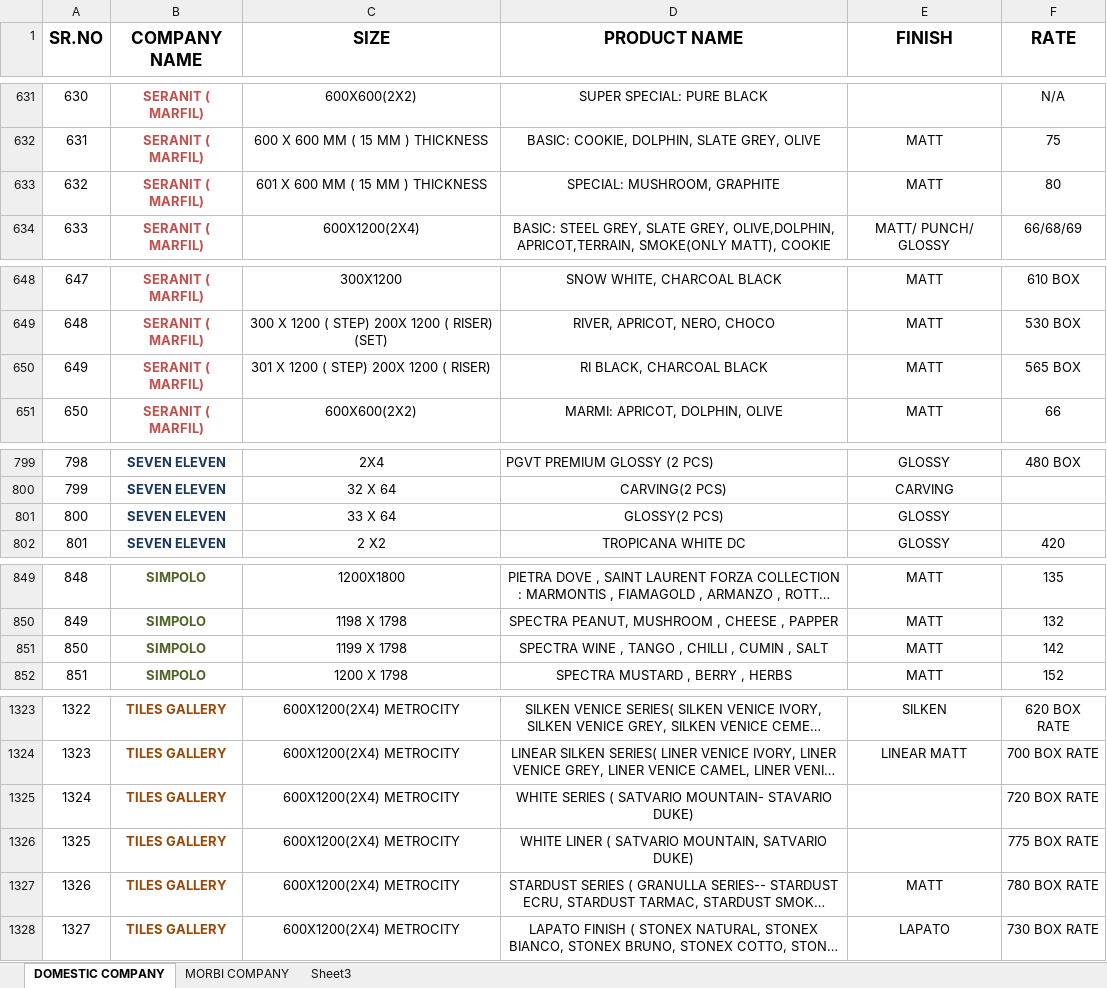
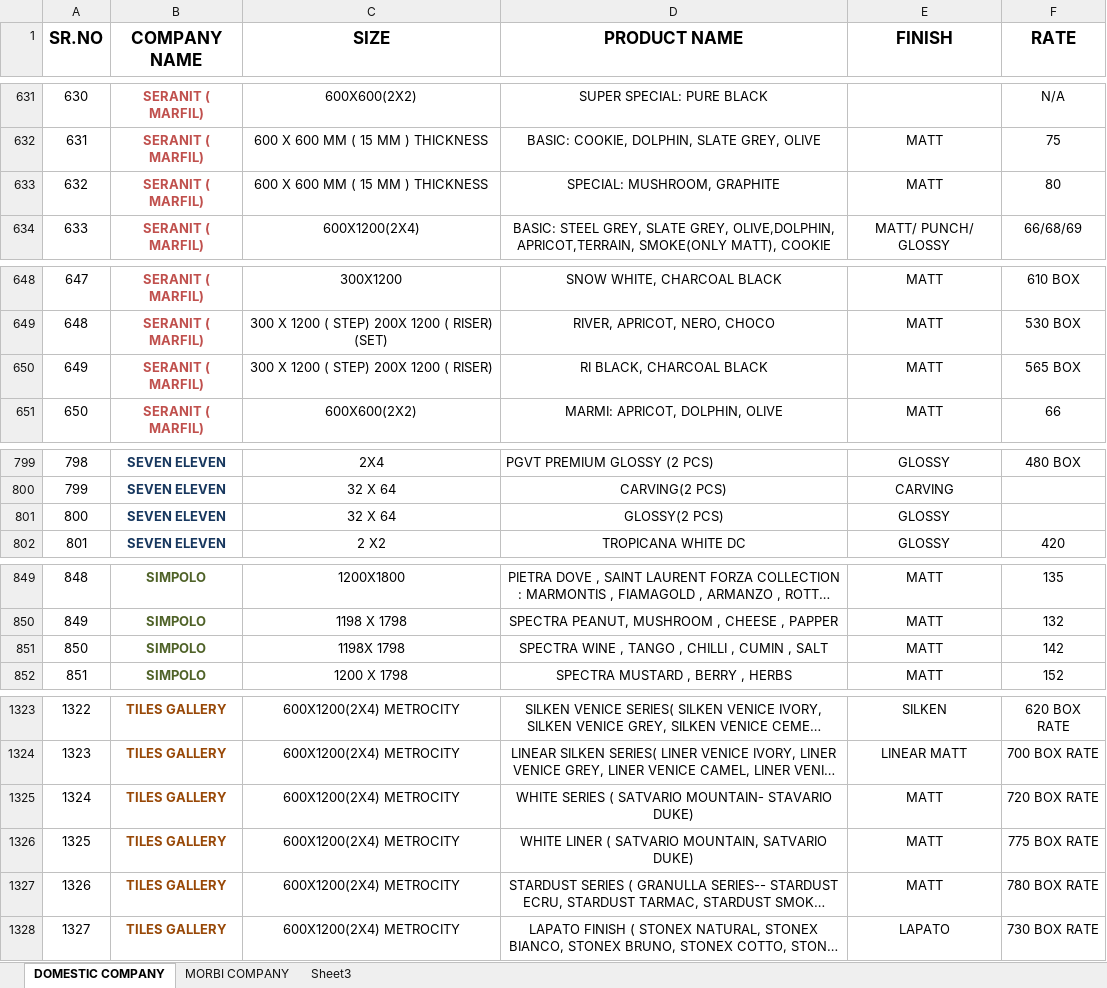
Before and after one commit to renish37/conver-to-excel, an Excel workbook: price-list.xlsx, sheet DOMESTIC COMPANY, drawn as a sheet; only a part is shown, gaps mark what is left out; long unchanged cells end in …; values as stored, in another font and other column widths than the file's, no borders; the diff covers the shown part only; the diff names each change by its address in the sheet, - before the commit and + after, or states it on an @@ line.

```diff
--- a/price-list.xlsx (sheet DOMESTIC COMPANY)
+++ b/price-list.xlsx (sheet DOMESTIC COMPANY)
-C633 (SIZE): 601 X 600 MM ( 15 MM ) THICKNESS
+C633 (SIZE): 600 X 600 MM ( 15 MM ) THICKNESS
-C650 (SIZE): 301 X 1200 ( STEP) 200X 1200 ( RISER)
+C650 (SIZE): 300 X 1200 ( STEP) 200X 1200 ( RISER)
-C801 (SIZE): 33 X 64
+C801 (SIZE): 32 X 64
-C851 (SIZE): 1199 X 1798
+C851 (SIZE): 1198X 1798
-E1325:E1326 (FINISH): (empty)
+E1325:E1326 (FINISH): MATT
```
Also changed, not shown: 40 edited cells elsewhere in this sheet, sheet MORBI COMPANY, sheet Sheet3.
